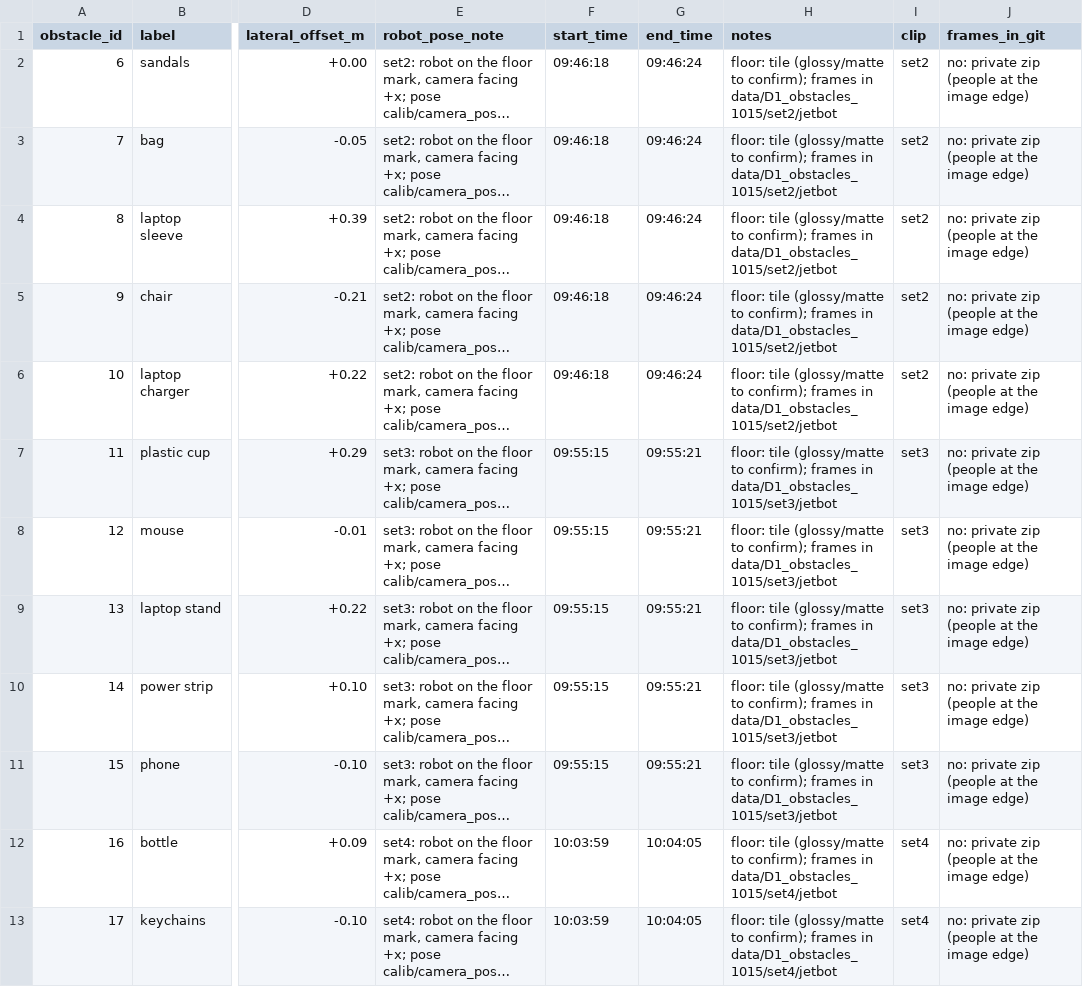
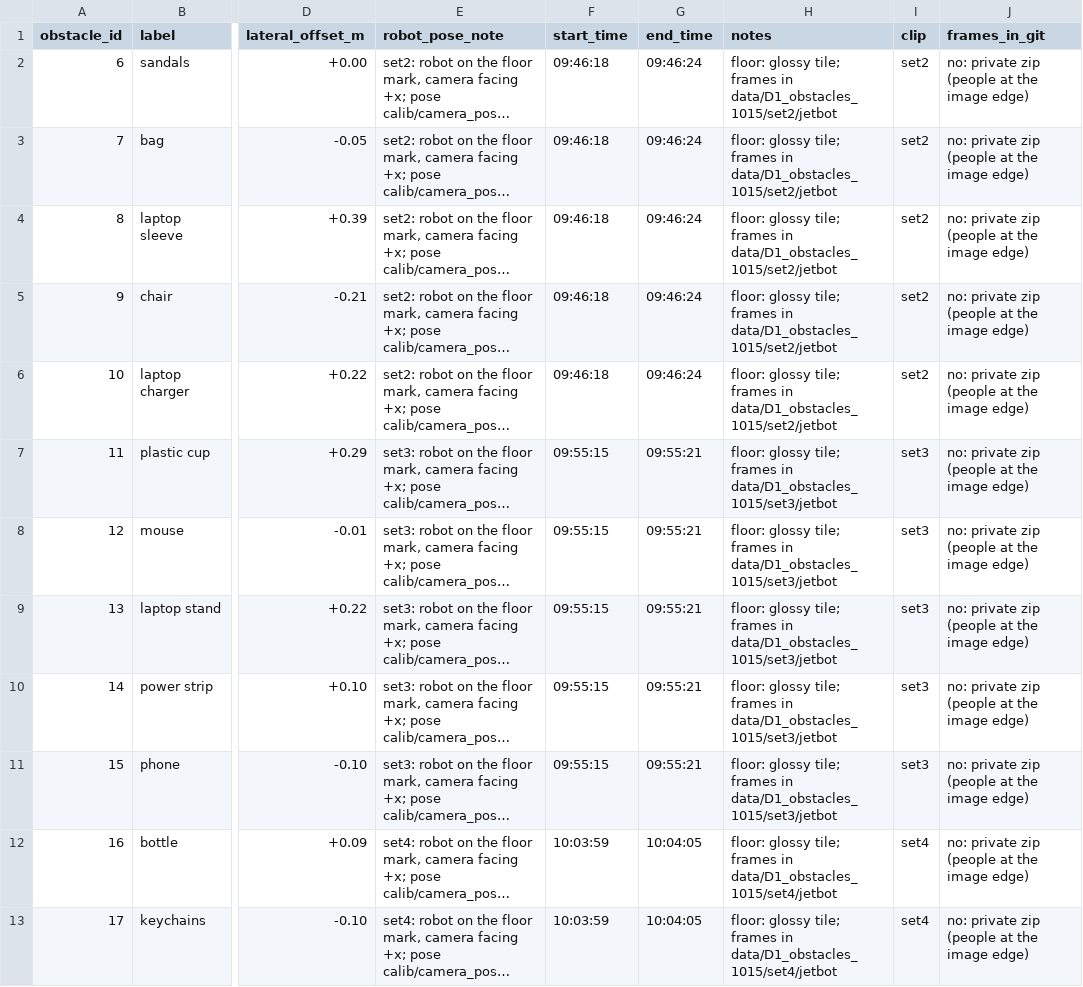
Before and after one commit to DoanQuocKien/Autonomous-Collaborative-Sentry-Robot, a CSV file: assets/d1/obstacles_2026-10-15/obstacles_2026-10-15.csv, drawn as a sheet; only a part is shown, gaps mark what is left out; long unchanged cells end in …; the diff covers the shown part only; the diff names each change by its address in the sheet, - before the commit and + after, or states it on an @@ line.

```diff
--- a/assets/d1/obstacles_2026-10-15/obstacles_2026-10-15.csv
+++ b/assets/d1/obstacles_2026-10-15/obstacles_2026-10-15.csv
-H2:H6 (notes): floor: tile (glossy/matte to confirm); frames in…
+H2:H6 (notes): floor: glossy tile; frames in…
-H7:H11 (notes): floor: tile (glossy/matte to confirm); frames in…
+H7:H11 (notes): floor: glossy tile; frames in…
-H12:H13 (notes): floor: tile (glossy/matte to confirm); frames in…
+H12:H13 (notes): floor: glossy tile; frames in…
```
Also changed, not shown: 12 edited cells elsewhere in this file, 1 other file.
